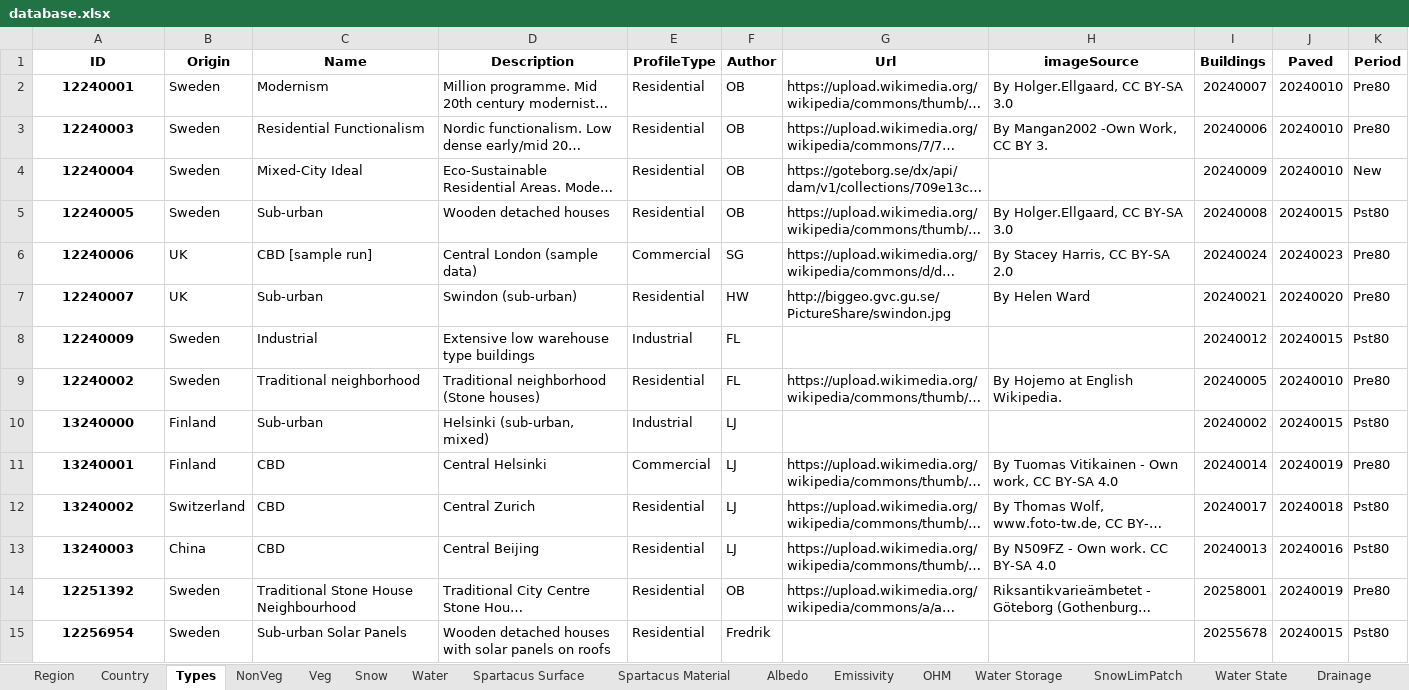
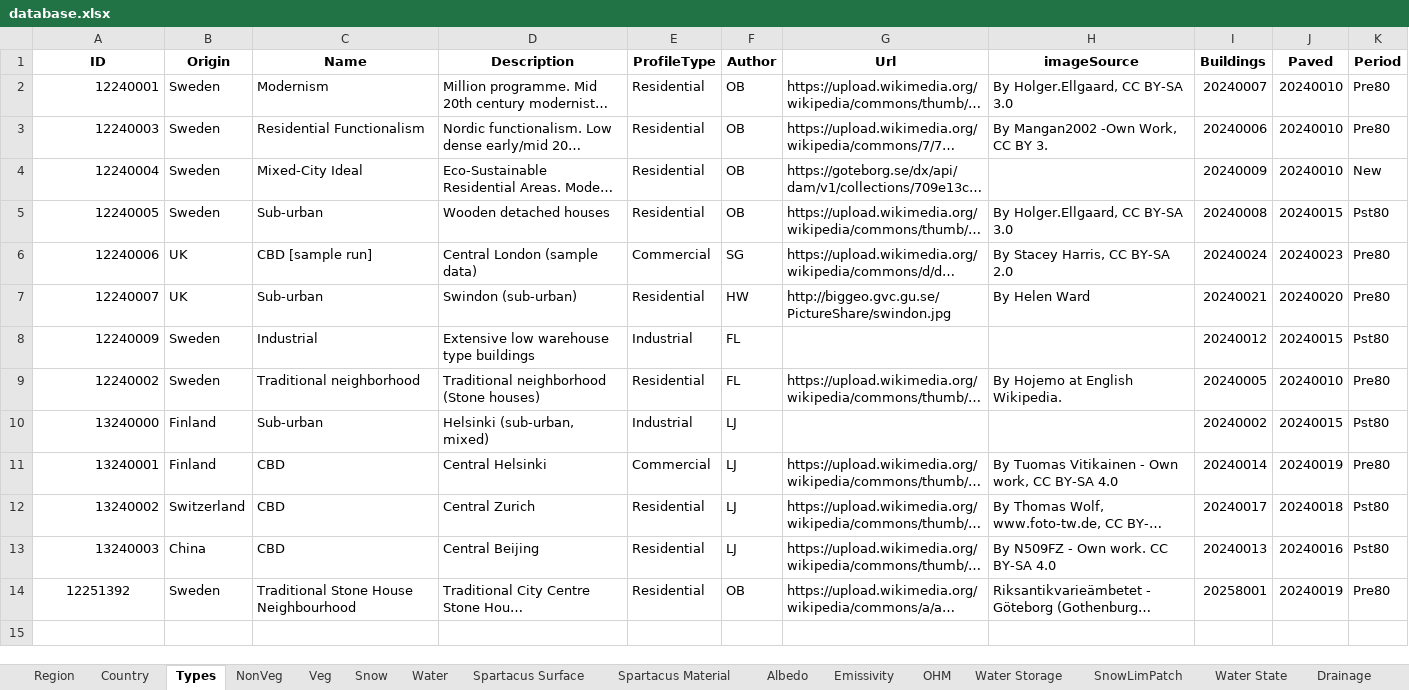
Before and after one commit to UMEP-dev/UMEP, an Excel workbook: suews_database_manager/data/database.xlsx, sheet Types, drawn as a sheet; long unchanged cells end in …; values as stored, in another font and other column widths than the file's, no borders; the diff names each change by its address in the sheet, - before the commit and + after, or states it on an @@ line.

```diff
--- a/suews_database_manager/data/database.xlsx (sheet Types)
+++ b/suews_database_manager/data/database.xlsx (sheet Types)
-A2:A14 bold: on
+A2:A14 bold: off
-A2:A13 alignment: center
+A2:A13 alignment: right
-row 15: 12256954 | Sweden | Sub-urban Solar Panels | Wooden detached houses with solar panels on roofs | Residential | Fredrik |  |  | 20255678 | 20240015 | Pst80
```
Also changed, not shown: sheet Profiles, sheet Spartacus Material, sheet Country, sheet Spartacus Surface, sheet References, sheet AnthropogenicEmission, 23 more sheets, 6 other files.
